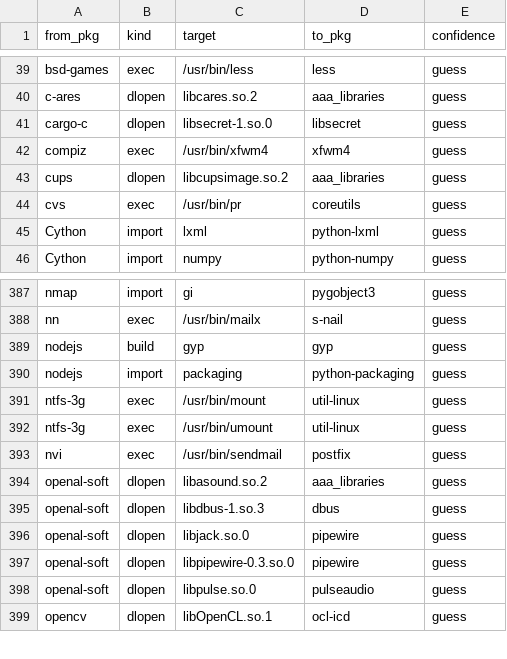
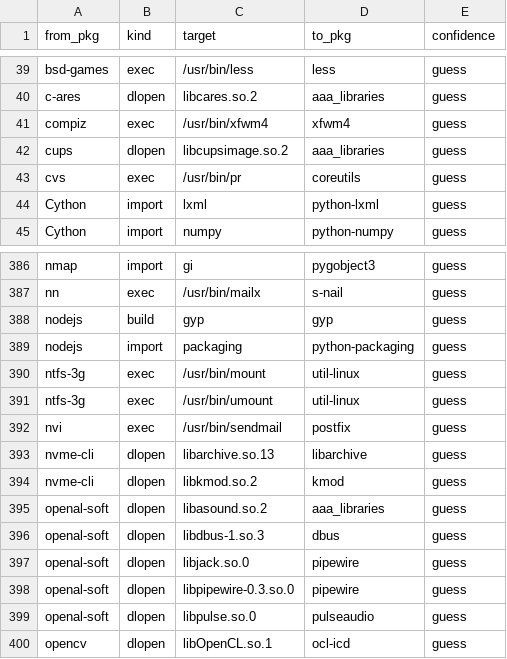
Before and after one commit to rizitis/Slackware64-Current-sofiles, a TSV file: depgraph.hints.tsv, drawn as a sheet; only a part is shown, gaps mark what is left out; removed rows and columns are numbered as before the commit, all else as after; the diff names each change by its address in the sheet, - before the commit and + after, or states it on an @@ line.

```diff
--- a/depgraph.hints.tsv
+++ b/depgraph.hints.tsv
-row 41: cargo-c | dlopen | libsecret-1.so.0 | libsecret | guess
+row 393: nvme-cli | dlopen | libarchive.so.13 | libarchive | guess
+row 394: nvme-cli | dlopen | libkmod.so.2 | kmod | guess
```
Also changed, not shown: depgraph.closure.tsv, 7 other files.
